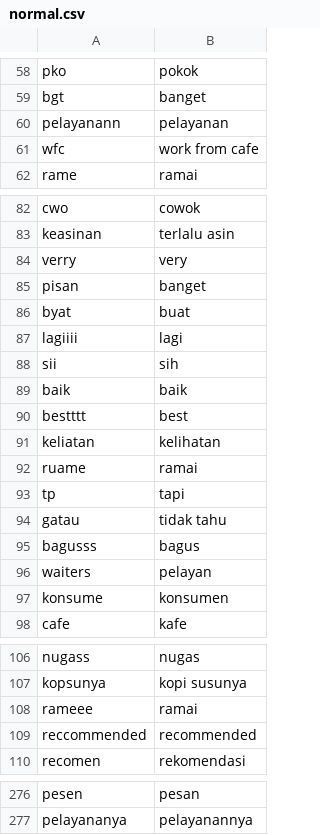
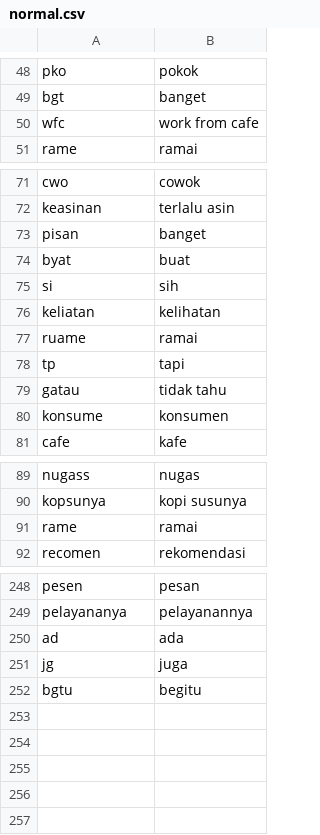
Before and after one commit to Fauzanmhr/skripsi, a CSV file: normal.csv, drawn as a sheet; only a part is shown, gaps mark what is left out; the diff covers the shown part only.

```diff
--- a/normal.csv
+++ b/normal.csv
@@ -59,3 +49,2 @@ pko,pokok
 bgt,banget
-pelayanann,pelayanan
 wfc,work from cafe
@@ -83,9 +72,5 @@ cwo,cowok
 keasinan,terlalu asin
-verry,very
 pisan,banget
 byat,buat
-lagiiii,lagi
-sii,sih
-baik,baik
-bestttt,best
+si,sih
 keliatan,kelihatan
@@ -94,4 +79,2 @@ tp,tapi
 gatau,tidak tahu
-bagusss,bagus
-waiters,pelayan
 konsume,konsumen
@@ -107,4 +90,3 @@ nugass,nugas
 kopsunya,kopi susunya
-rameee,ramai
-reccommended,recommended
+rame,ramai
 recomen,rekomendasi
@@ -277 +249,4 @@ pesen,pesan
 pelayananya,pelayanannya
+ad,ada
+jg,juga
+bgtu,begitu
```
Also changed, not shown: 20 removed rows and 7 edited cells elsewhere in this file, 2 other files.
